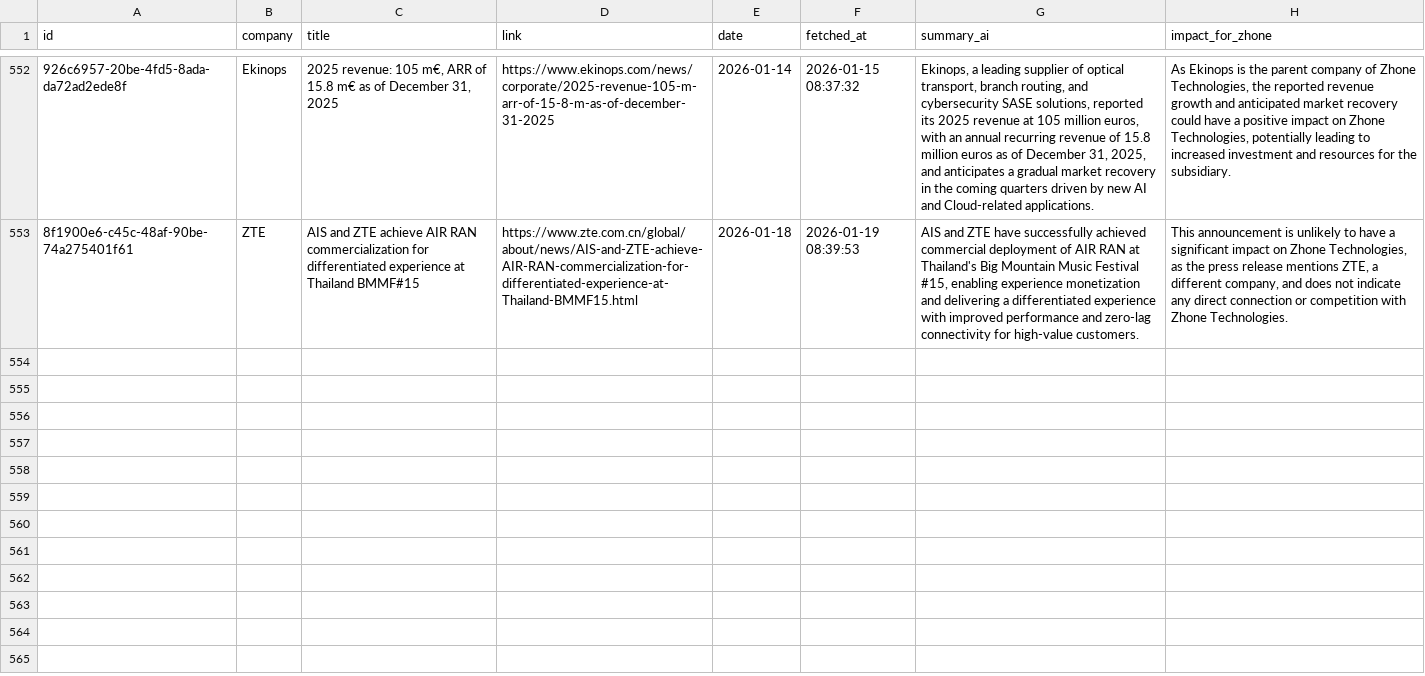
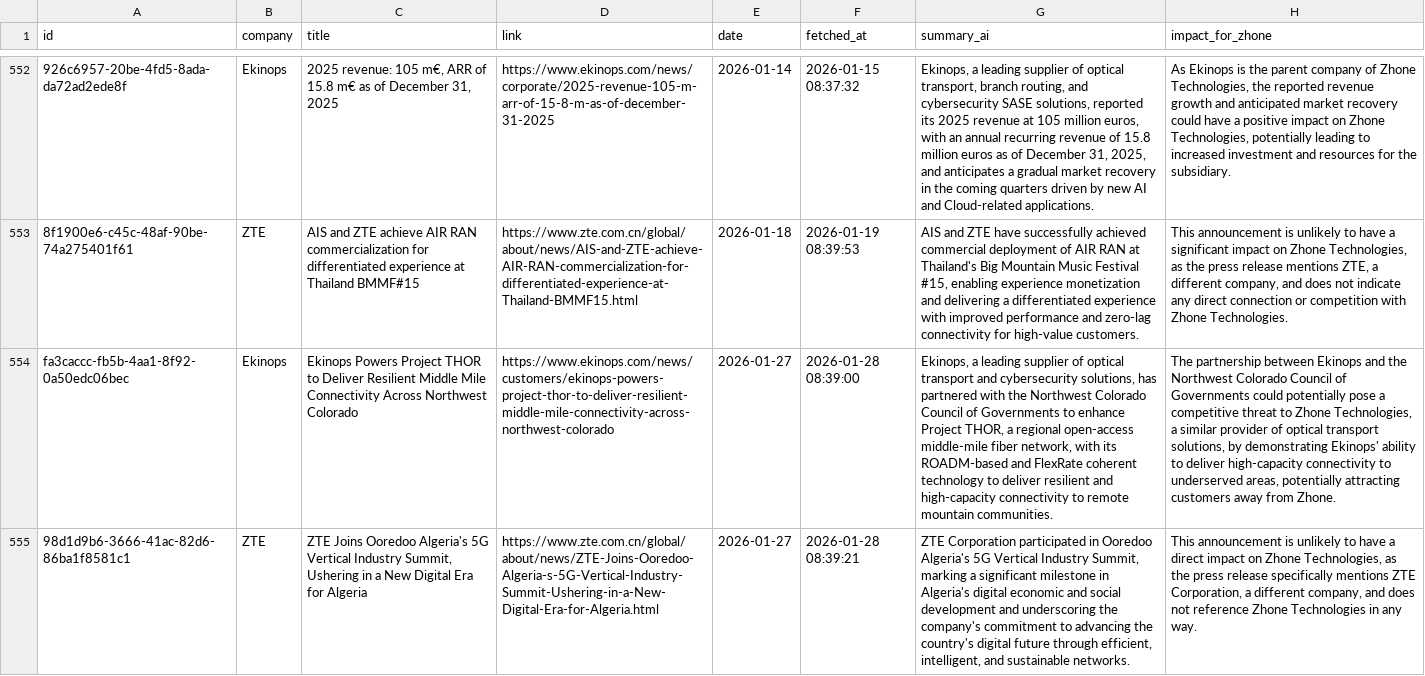
Before and after one commit to flabelle999/presswatch-app, a CSV file: press_releases_master.csv, drawn as a sheet; only a part is shown, gaps mark what is left out; the diff names each change by its address in the sheet, - before the commit and + after, or states it on an @@ line.

```diff
--- a/press_releases_master.csv
+++ b/press_releases_master.csv
+row 554: fa3caccc-fb5b-4aa1-8f92-0a50edc06bec | Ekinops | Ekinops Powers Project THOR to Deliver Resilient Middle Mile Connectivity Across Northwest Colorado | https://www.ekinops.com/news/customers/ekinops-powers-project-thor-to-deliver-resilient-middle-mile-connectivity-across-northwest-colorado | 2026-01-27 | 2026-01-28 08:39:00 | Ekinops, a leading supplier of optical transport and cybersecurity solutions, has partnered with the Northwest Colorado Council of Governments to enhance Project THOR, a regional open-access middle-mile fiber network, with its ROADM-based and FlexRate coherent technology to deliver resilient and high-capacity connectivity to remote mountain communities. | The partnership between Ekinops and the Northwest Colorado Council of Governments could potentially pose a competitive threat to Zhone Technologies, a similar provider of optical transport solutions, by demonstrating Ekinops' ability to deliver high-capacity connectivity to underserved areas, potentially attracting customers away from Zhone.
+row 555: 98d1d9b6-3666-41ac-82d6-86ba1f8581c1 | ZTE | ZTE Joins Ooredoo Algeria's 5G Vertical Industry Summit, Ushering in a New Digital Era for Algeria | https://www.zte.com.cn/global/about/news/ZTE-Joins-Ooredoo-Algeria-s-5G-Vertical-Industry-Summit-Ushering-in-a-New-Digital-Era-for-Algeria.html | 2026-01-27 | 2026-01-28 08:39:21 | ZTE Corporation participated in Ooredoo Algeria's 5G Vertical Industry Summit, marking a significant milestone in Algeria's digital economic and social development and underscoring the company's commitment to advancing the country's digital future through efficient, intelligent, and sustainable networks. | This announcement is unlikely to have a direct impact on Zhone Technologies, as the press release specifically mentions ZTE Corporation, a different company, and does not reference Zhone Technologies in any way.
```
